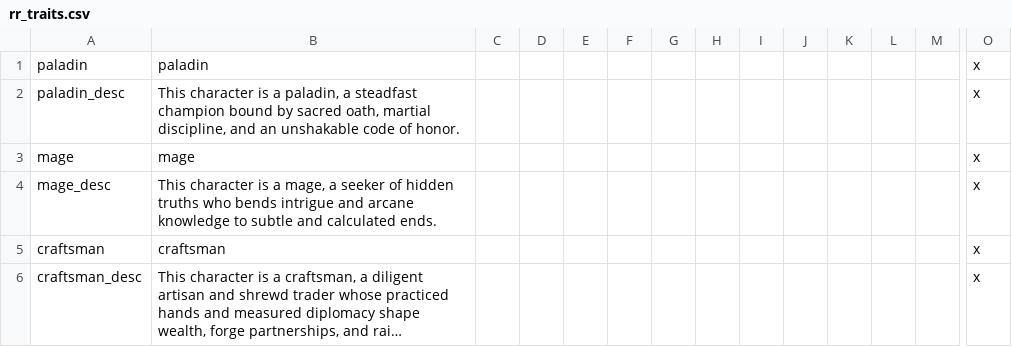
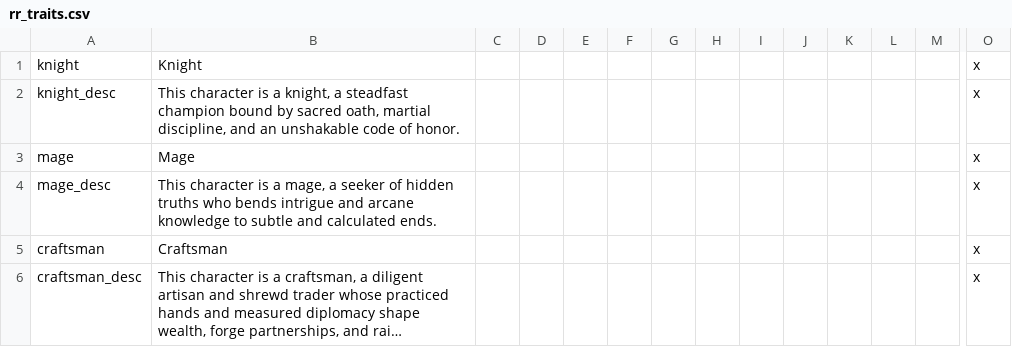
Before and after one commit to Federico-CM/ck2_mod, a CSV file: regalia_reborn/localisation/rr_traits.csv, drawn as a sheet; only a part is shown, gaps mark what is left out; long unchanged cells end in …; removed rows and columns are numbered as before the commit, all else as after; rows hold the shown columns only; the diff names each change by its address in the sheet, - before the commit and + after, or states it on an @@ line.

```diff
--- a/regalia_reborn/localisation/rr_traits.csv
+++ b/regalia_reborn/localisation/rr_traits.csv
-row 1: paladin | paladin |  |  |  |  |  |  |  |  |  |  |  | x
+row 1: knight | Knight |  |  |  |  |  |  |  |  |  |  |  | x
-A2: paladin_desc
+A2: knight_desc
-B2: …is a paladin, a steadfast…
+B2: …is a knight, a steadfast…
-B3: mage
+B3: Mage
-B5: craftsman
+B5: Craftsman
```
Also changed, not shown: regalia_reborn/localisation/WikipediaLinks.csv, 5 other files.
